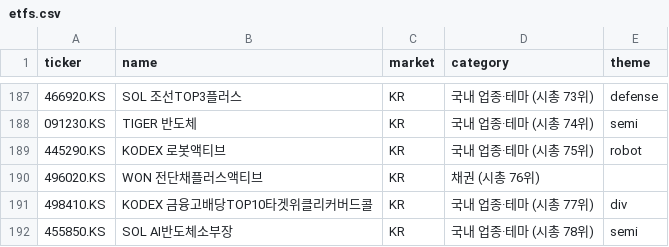
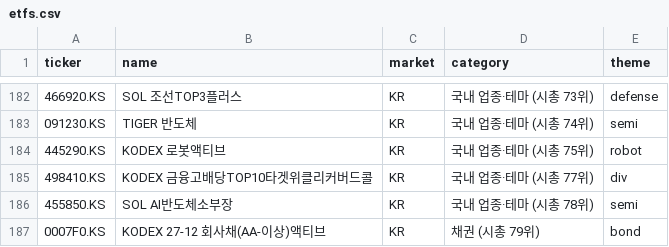
Before and after one commit to inwonc4524-code/Investment_Forecast, a CSV file: etfs.csv, drawn as a sheet; only a part is shown, gaps mark what is left out; the shorter side is filled out with more unchanged rows; the diff covers the shown part only; the diff names each change by its address in the sheet, - before the commit and + after, or states it on an @@ line.

```diff
--- a/etfs.csv
+++ b/etfs.csv
-row 190: 496020.KS | WON 전단채플러스액티브 | KR | 채권 (시총 76위)
```
Also changed, not shown: 13 removed rows elsewhere in this file, 3 other files.
